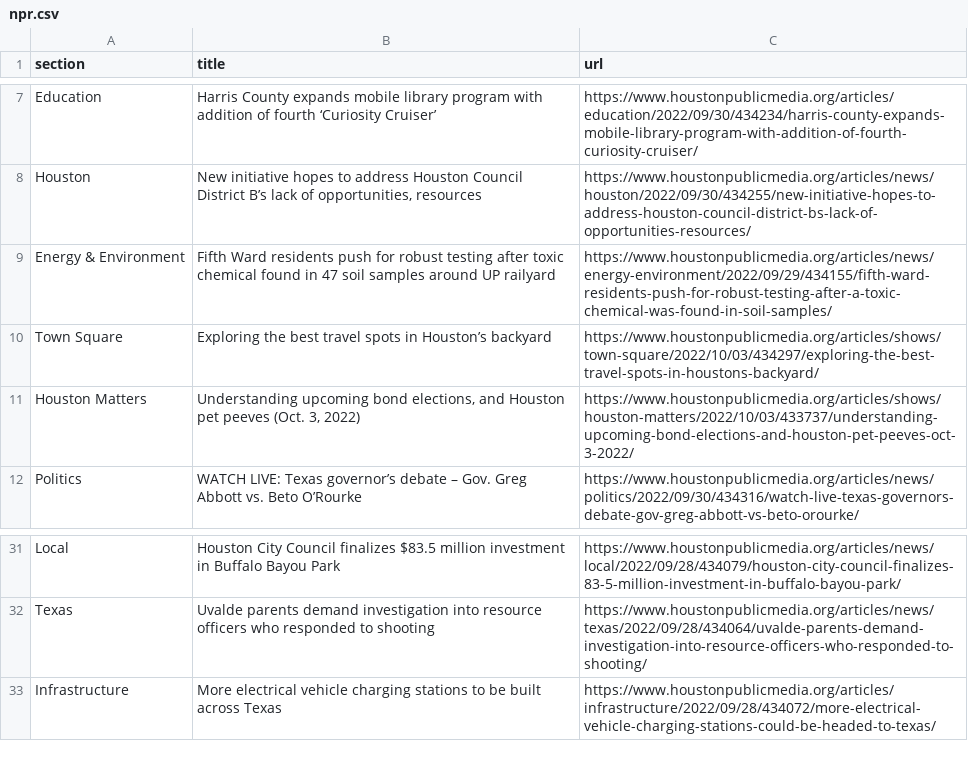
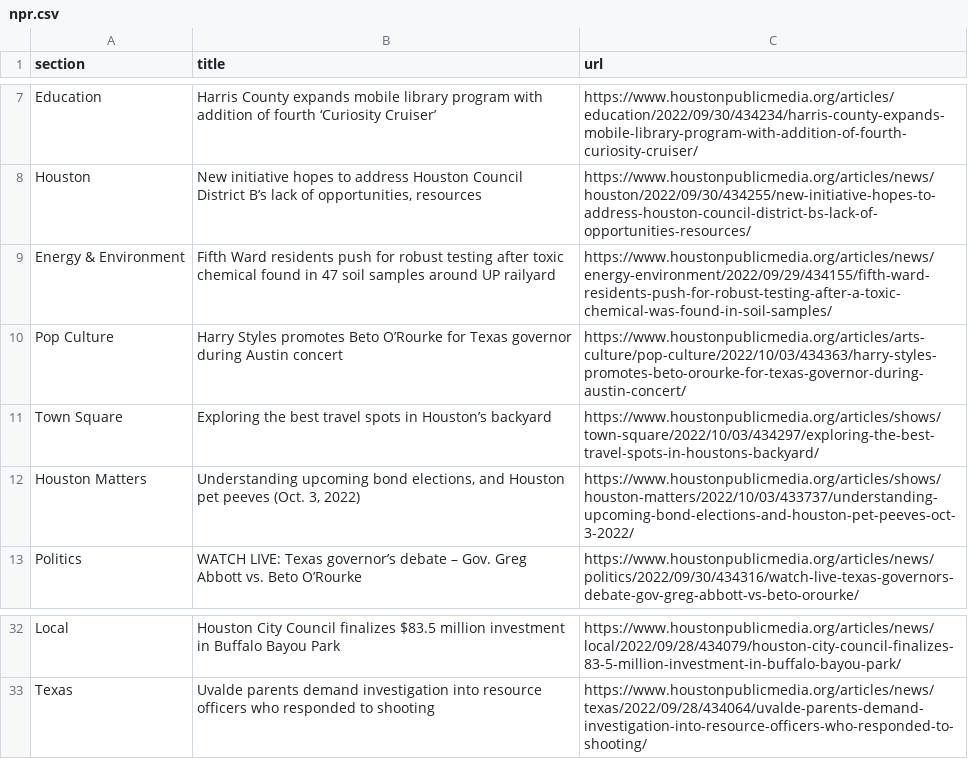
Before and after one commit to jessieblaeser/Autoscraper-Houston-NPR, a CSV file: npr.csv, drawn as a sheet; only a part is shown, gaps mark what is left out.

```diff
--- a/npr.csv
+++ b/npr.csv
@@ -9,2 +9,3 @@ Houston,"New initiative hopes to address Houston Council District B’s lack of
 Energy & Environment,Fifth Ward residents push for robust testing after toxic chemical found in 47 soil samples around UP railyard,https://www.houstonpublicmedia.org/articles/news/energy-environment/2022/09/29/434155/fifth-ward-residents-push-for-robust-testing-after-a-toxic-chemical-was-found-in-soil-samples/
+Pop Culture,Harry Styles promotes Beto O’Rourke for Texas governor during Austin concert,https://www.houstonpublicmedia.org/articles/arts-culture/pop-culture/2022/10/03/434363/harry-styles-promotes-beto-orourke-for-texas-governor-during-austin-concert/
 Town Square,Exploring the best travel spots in Houston’s backyard,https://www.houstonpublicmedia.org/articles/shows/town-square/2022/10/03/434297/exploring-the-best-travel-spots-in-houstons-backyard/
@@ -32,2 +33 @@ Local,Houston City Council finalizes $83.5 million investment in Buffalo Bayou P
 Texas,Uvalde parents demand investigation into resource officers who responded to shooting,https://www.houstonpublicmedia.org/articles/news/texas/2022/09/28/434064/uvalde-parents-demand-investigation-into-resource-officers-who-responded-to-shooting/
-Infrastructure,More electrical vehicle charging stations to be built across Texas,https://www.houstonpublicmedia.org/articles/infrastructure/2022/09/28/434072/more-electrical-vehicle-charging-stations-could-be-headed-to-texas/
```
